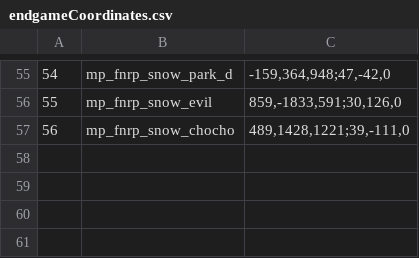
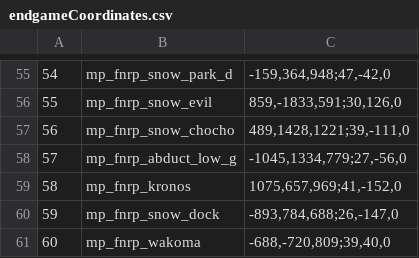
Before and after one commit to doctorluk/rotu-revolution, a CSV file: mp/endgameCoordinates.csv, drawn as a sheet; only a part is shown, gaps mark what is left out; the diff names each change by its address in the sheet, - before the commit and + after, or states it on an @@ line.

Commit message:
Add 4 maps to endgameCoordinates.csv

```diff
--- a/mp/endgameCoordinates.csv
+++ b/mp/endgameCoordinates.csv
+row 58: 57 | mp_fnrp_abduct_low_g | -1045,1334,779;27,-56,0
+row 59: 58 | mp_fnrp_kronos | 1075,657,969;41,-152,0
+row 60: 59 | mp_fnrp_snow_dock | -893,784,688;26,-147,0
+row 61: 60 | mp_fnrp_wakoma | -688,-720,809;39,40,0
```
